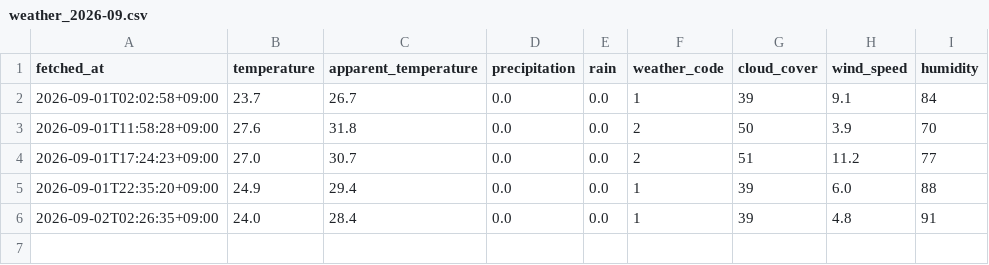
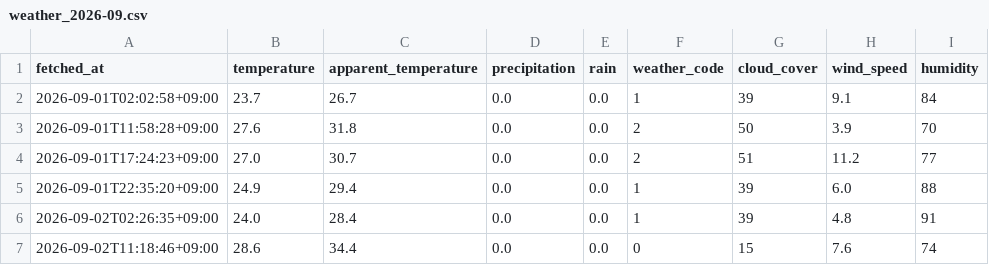
Before and after one commit to Doikevin/tds-ai-navi, a CSV file: data/weather_2026-09.csv, drawn as a sheet.

```diff
--- a/data/weather_2026-09.csv
+++ b/data/weather_2026-09.csv
@@ -6 +6,2 @@ fetched_at,temperature,apparent_temperature,precipitation,rain,weather_code,clou
 2026-09-02T02:26:35+09:00,24.0,28.4,0.0,0.0,1,39,4.8,91
+2026-09-02T11:18:46+09:00,28.6,34.4,0.0,0.0,0,15,7.6,74
```
Also changed, not shown: data/waits_2026-09.csv.
